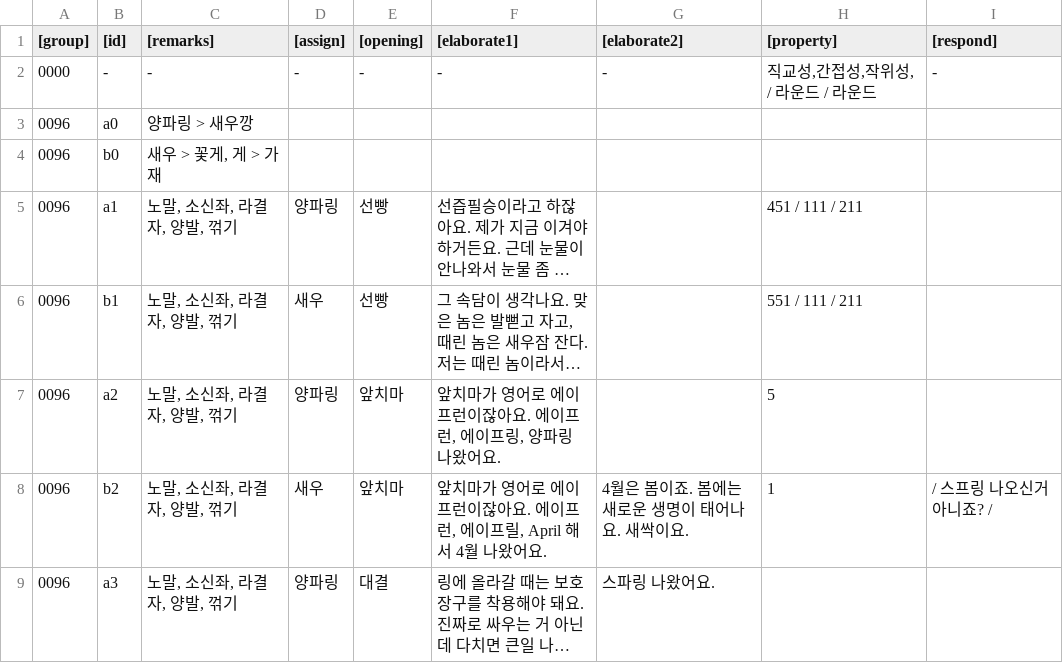
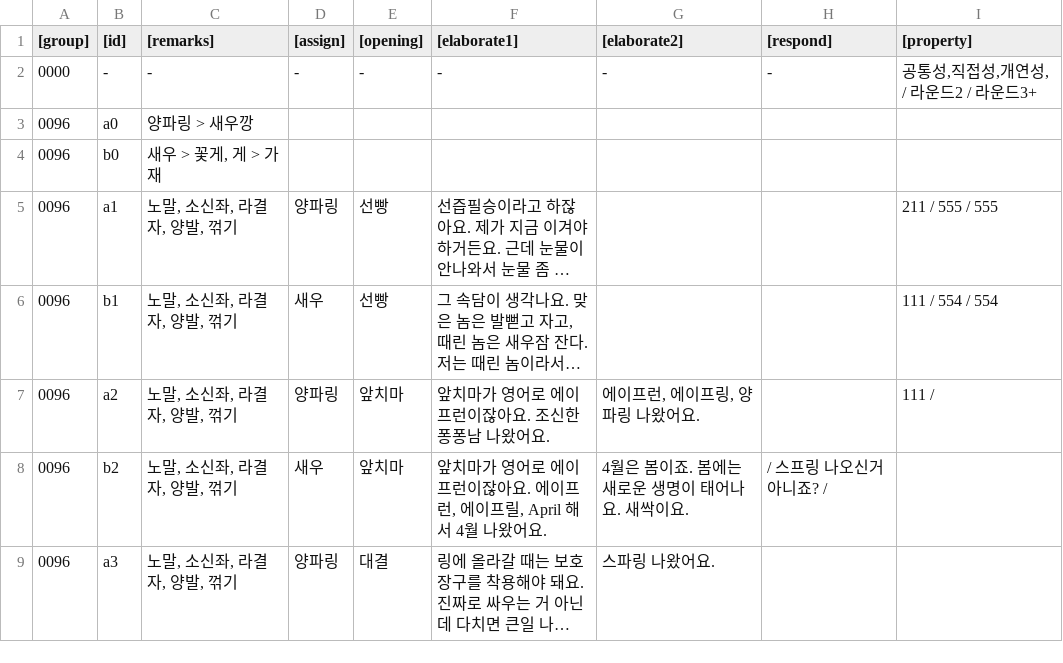
Before and after one commit to merleau42/public, a TSV file: subtree/github.io/게임/카츄/liar_words.tsv, drawn as a sheet; only a part is shown; long unchanged cells end in …; removed rows and columns are numbered as before the commit, all else as after; the diff names each change by its address in the sheet, - before the commit and + after, or states it on an @@ line.

```diff
--- a/subtree/github.io/게임/카츄/liar_words.tsv
+++ b/subtree/github.io/게임/카츄/liar_words.tsv
-column H ([property]), rows 2-8: 직교성,간접성,작위성, / 라운드 / 라운드 |  |  | 451 / 111 / 211 | 551 / 111 / 211 | 5 | 1
+column I ([property]), rows 2-7: 공통성,직접성,개연성, / 라운드2 / 라운드3+ |  |  | 211 / 555 / 555 | 111 / 554 / 554 | 111 /
-F7 ([elaborate1]): 앞치마가 영어로 에이프런이잖아요. 에이프런, 에이프링, 양파링 나왔어요.
+F7 ([elaborate1]): 앞치마가 영어로 에이프런이잖아요. 조신한 퐁퐁남 나왔어요.
-G7 ([elaborate2]): (empty)
+G7 ([elaborate2]): 에이프런, 에이프링, 양파링 나왔어요.
```
Also changed, not shown: 프로젝트/게임/바닐라JS/카츄/liar_words.tsv, 1 other file.
